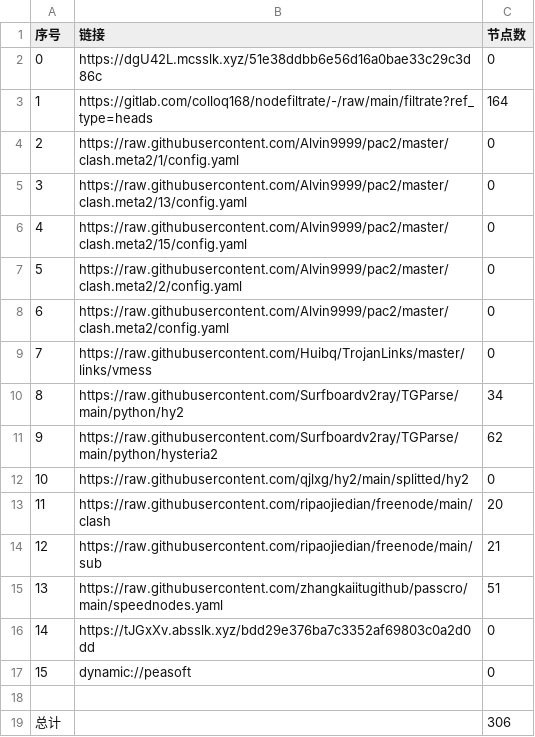
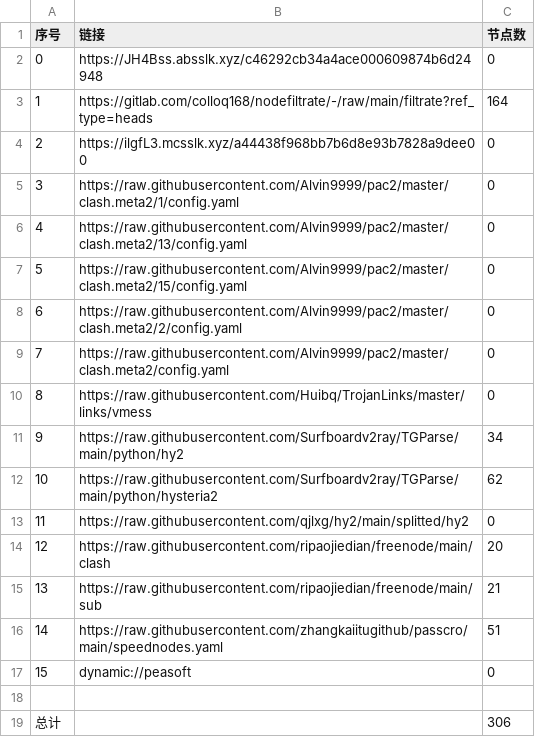
Before and after one commit to suanxidanian/AutoMergePublicNodes, a CSV file: list_result.csv, drawn as a sheet; removed rows and columns are numbered as before the commit, all else as after; the diff names each change by its address in the sheet, - before the commit and + after, or states it on an @@ line.

```diff
--- a/list_result.csv
+++ b/list_result.csv
-B2 (链接): https://dgU42L.mcsslk.xyz/51e38ddbb6e56d16a0bae33c29c3d86c
+B2 (链接): https://JH4Bss.absslk.xyz/c46292cb34a4ace000609874b6d24948
+row 4: 2 | https://ilgfL3.mcsslk.xyz/a44438f968bb7b6d8e93b7828a9dee00 | 0
@@ column A (序号) renumbered between rows 5 and 16 @@
-row 16: 14 | https://tJGxXv.absslk.xyz/bdd29e376ba7c3352af69803c0a2d0dd | 0
```
Also changed, not shown: 24 other files.
